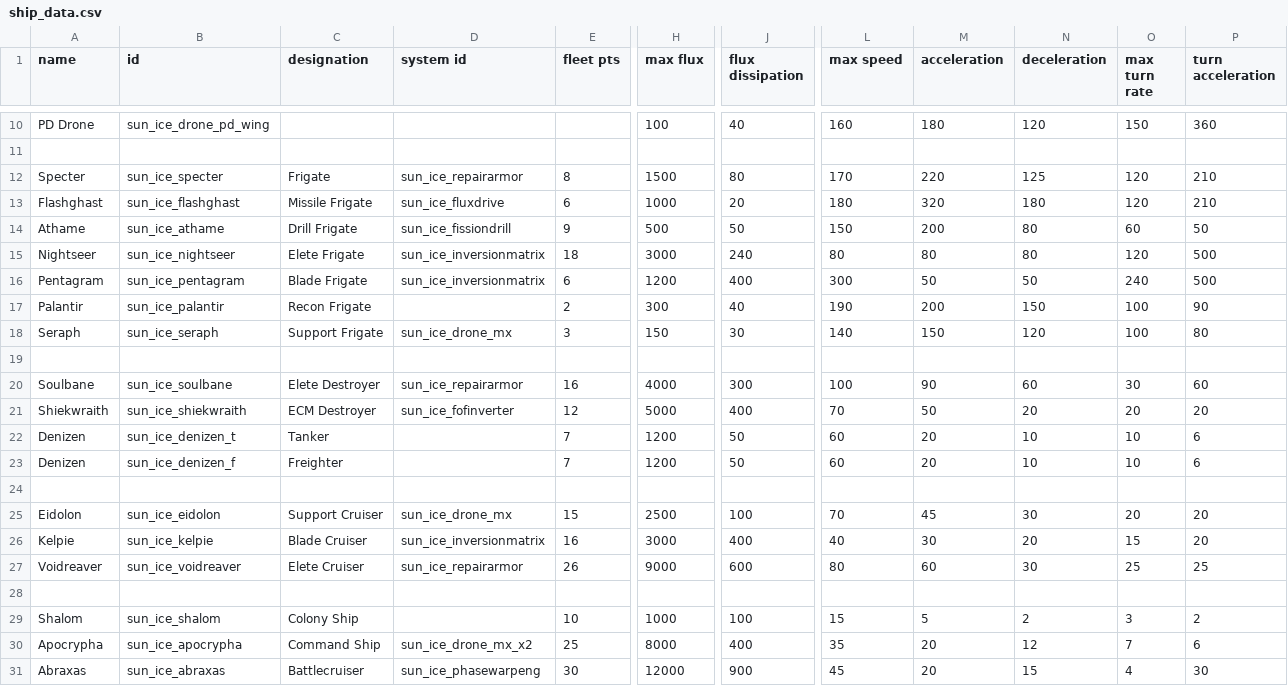
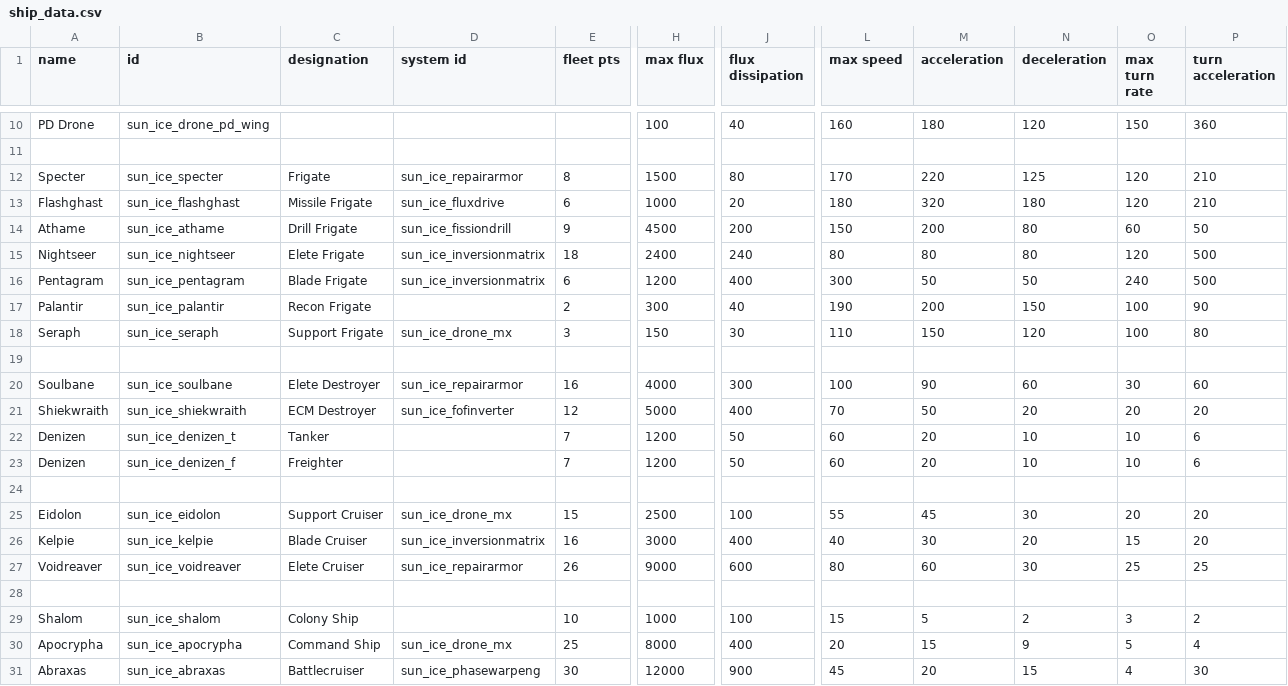
Before and after one commit to NateNBJ/IdoneusCitadelExiles, a CSV file: data/hulls/ship_data.csv, drawn as a sheet; only a part is shown, gaps mark what is left out; the diff names each change by its address in the sheet, - before the commit and + after, or states it on an @@ line.

Commit message:
Arbalest tracking improved. PD Drone autofire AI added.

```diff
--- a/data/hulls/ship_data.csv
+++ b/data/hulls/ship_data.csv
-H14 (max flux): 500
+H14 (max flux): 4500
-J14 (flux dissipation): 50
+J14 (flux dissipation): 200
-H15 (max flux): 3000
+H15 (max flux): 2400
-L18 (max speed): 140
+L18 (max speed): 110
-L25 (max speed): 70
+L25 (max speed): 55
-D30 (system id): sun_ice_drone_mx_x2
+D30 (system id): sun_ice_drone_mx
-L30 (max speed): 35
+L30 (max speed): 20
-M30 (acceleration): 20
+M30 (acceleration): 15
-N30 (deceleration): 12
+N30 (deceleration): 9
-O30 (max turn rate): 7
+O30 (max turn rate): 5
-P30 (turn acceleration): 6
+P30 (turn acceleration): 4
```
Also changed, not shown: data/shipsystems/ship_systems.csv, data/weapons/weapon_data.csv, 13 other files.
